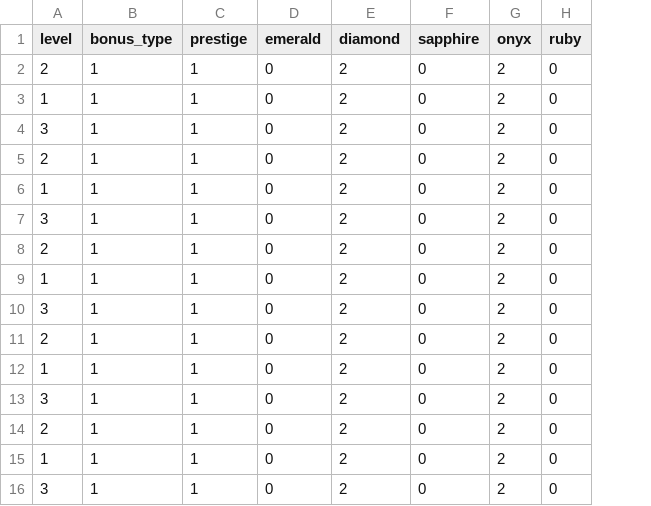
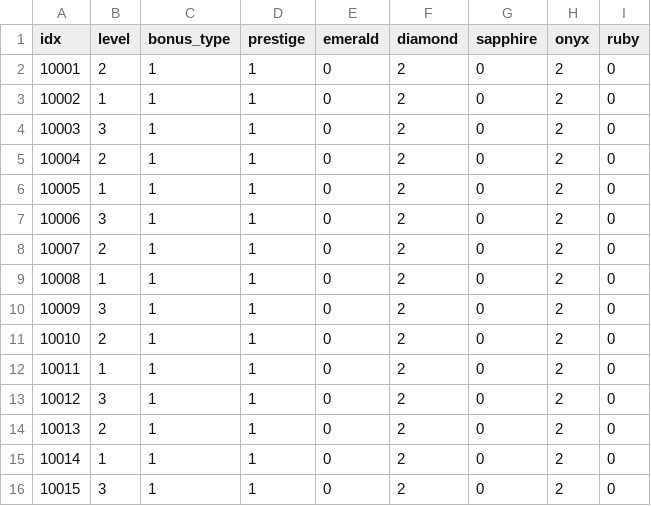
Before and after one commit to BiangUncle/splendor, a CSV file: csv/dev_card.csv, drawn as a sheet; the diff names each change by its address in the sheet, - before the commit and + after, or states it on an @@ line.

```diff
--- a/csv/dev_card.csv
+++ b/csv/dev_card.csv
+column A (idx), rows 2-16: 10001 | 10002 | 10003 | 10004 | 10005 | 10006 | 10007 | 10008 | 10009 | 10010 | 10011 | 10012 | 10013 | 10014 | 10015
```
Also changed, not shown: 7 other files.
